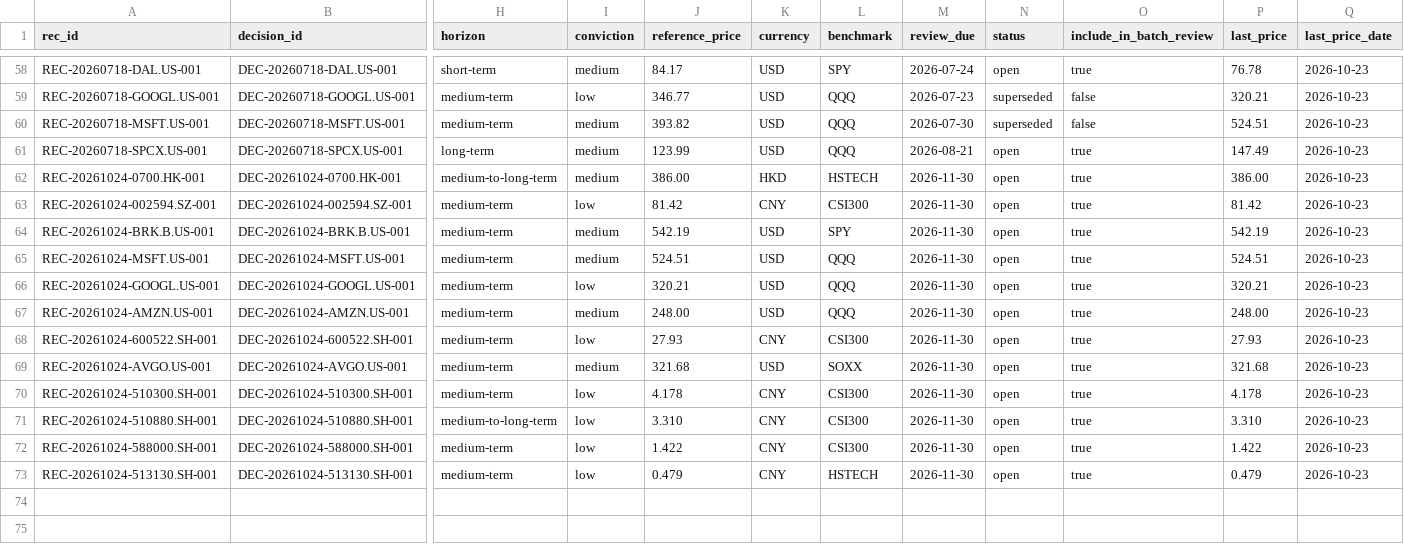
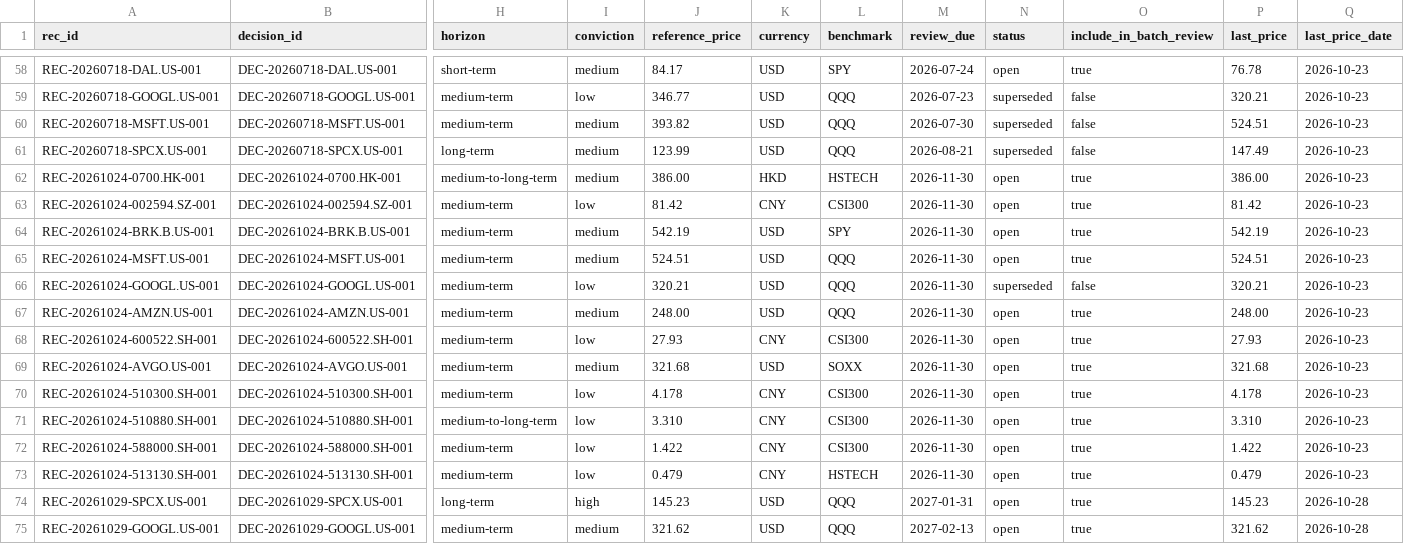
Before and after one commit to lihaozheCharlie/WealthyBrain, a CSV file: wiki/90-data/recommendations.csv, drawn as a sheet; only a part is shown, gaps mark what is left out; rows hold the shown columns only; the diff names each change by its address in the sheet, - before the commit and + after, or states it on an @@ line.

```diff
--- a/wiki/90-data/recommendations.csv
+++ b/wiki/90-data/recommendations.csv
-N61 (status): open
+N61 (status): superseded
-O61 (include_in_batch_review): true
+O61 (include_in_batch_review): false
-N66 (status): open
+N66 (status): superseded
-O66 (include_in_batch_review): true
+O66 (include_in_batch_review): false
+row 74: REC-20261029-SPCX.US-001 | DEC-20261029-SPCX.US-001 | long-term | high | 145.23 | USD | QQQ | 2027-01-31 | open | true | 145.23 | 2026-10-28
+row 75: REC-20261029-GOOGL.US-001 | DEC-20261029-GOOGL.US-001 | medium-term | medium | 321.62 | USD | QQQ | 2027-02-13 | open | true | 321.62 | 2026-10-28
```
Also changed, not shown: wiki/90-data/checklist_scores.csv, wiki/90-data/decisions.csv, 8 other files.
